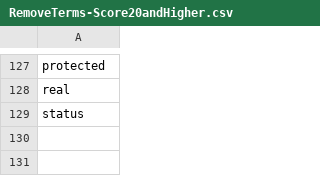
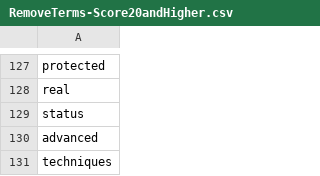
Before and after one commit to Shetura36/Data-607, a CSV file: Project3/RemoveTerms-Score20andHigher.csv, drawn as a sheet; only a part is shown, gaps mark what is left out.

```diff
--- a/Project3/RemoveTerms-Score20andHigher.csv
+++ b/Project3/RemoveTerms-Score20andHigher.csv
@@ -129 +129,3 @@ real
 status
+advanced
+techniques
```
Also changed, not shown: Project3/Multi-part DS terms_Shahparan-Version3.csv, 1 other file.
